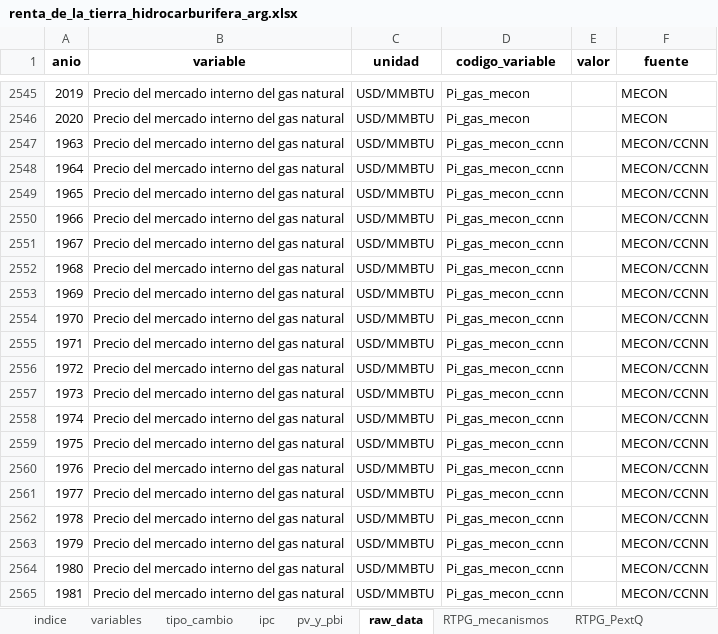
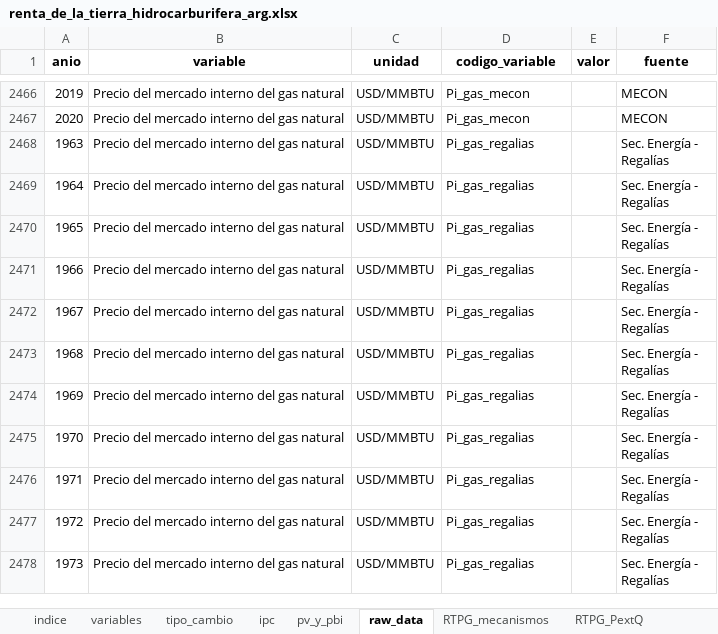
Before and after one commit to mateosuster/pioYPFConicet, an Excel workbook: analisis/resultados/argentina/renta_de_la_tierra_hidrocarburifera_arg.xlsx, sheet raw_data, drawn as a sheet; only a part is shown, gaps mark what is left out; the shorter side is filled out with more unchanged rows; values as stored, in another font and other column widths than the file's, no borders; the diff covers the shown part only; the diff names each change by its address in the sheet, - before the commit and + after, or states it on an @@ line.

Commit message:
saco mecon-ccnn de produccion de crudo

```diff
--- a/analisis/resultados/argentina/renta_de_la_tierra_hidrocarburifera_arg.xlsx (sheet raw_data)
+++ b/analisis/resultados/argentina/renta_de_la_tierra_hidrocarburifera_arg.xlsx (sheet raw_data)
-row 2547: 1963 | Precio del mercado interno del gas natural | USD/MMBTU | Pi_gas_mecon_ccnn |  | MECON/CCNN
-row 2548: 1964 | Precio del mercado interno del gas natural | USD/MMBTU | Pi_gas_mecon_ccnn |  | MECON/CCNN
-row 2549: 1965 | Precio del mercado interno del gas natural | USD/MMBTU | Pi_gas_mecon_ccnn |  | MECON/CCNN
-row 2550: 1966 | Precio del mercado interno del gas natural | USD/MMBTU | Pi_gas_mecon_ccnn |  | MECON/CCNN
-row 2551: 1967 | Precio del mercado interno del gas natural | USD/MMBTU | Pi_gas_mecon_ccnn |  | MECON/CCNN
-row 2552: 1968 | Precio del mercado interno del gas natural | USD/MMBTU | Pi_gas_mecon_ccnn |  | MECON/CCNN
-row 2553: 1969 | Precio del mercado interno del gas natural | USD/MMBTU | Pi_gas_mecon_ccnn |  | MECON/CCNN
-row 2554: 1970 | Precio del mercado interno del gas natural | USD/MMBTU | Pi_gas_mecon_ccnn |  | MECON/CCNN
-row 2555: 1971 | Precio del mercado interno del gas natural | USD/MMBTU | Pi_gas_mecon_ccnn |  | MECON/CCNN
-row 2556: 1972 | Precio del mercado interno del gas natural | USD/MMBTU | Pi_gas_mecon_ccnn |  | MECON/CCNN
-row 2557: 1973 | Precio del mercado interno del gas natural | USD/MMBTU | Pi_gas_mecon_ccnn |  | MECON/CCNN
-row 2558: 1974 | Precio del mercado interno del gas natural | USD/MMBTU | Pi_gas_mecon_ccnn |  | MECON/CCNN
-row 2559: 1975 | Precio del mercado interno del gas natural | USD/MMBTU | Pi_gas_mecon_ccnn |  | MECON/CCNN
-row 2560: 1976 | Precio del mercado interno del gas natural | USD/MMBTU | Pi_gas_mecon_ccnn |  | MECON/CCNN
-row 2561: 1977 | Precio del mercado interno del gas natural | USD/MMBTU | Pi_gas_mecon_ccnn |  | MECON/CCNN
-row 2562: 1978 | Precio del mercado interno del gas natural | USD/MMBTU | Pi_gas_mecon_ccnn |  | MECON/CCNN
-row 2563: 1979 | Precio del mercado interno del gas natural | USD/MMBTU | Pi_gas_mecon_ccnn |  | MECON/CCNN
-row 2564: 1980 | Precio del mercado interno del gas natural | USD/MMBTU | Pi_gas_mecon_ccnn |  | MECON/CCNN
-row 2565: 1981 | Precio del mercado interno del gas natural | USD/MMBTU | Pi_gas_mecon_ccnn |  | MECON/CCNN
```
Also changed, not shown: 118 removed rows and 4 edited cells elsewhere in this sheet, 5 other files.
